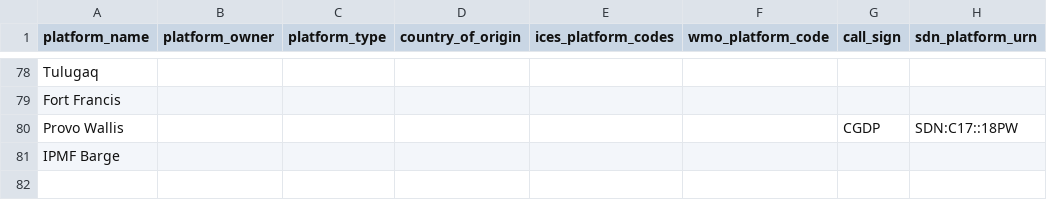
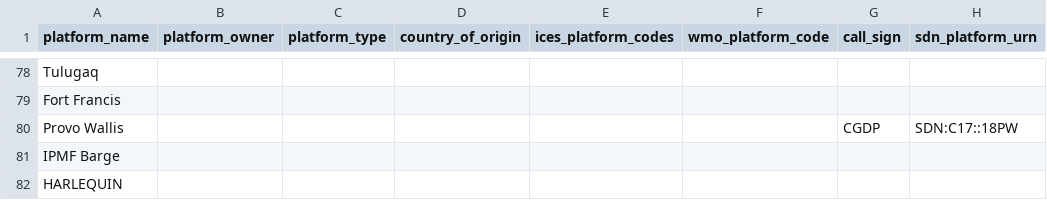
Before and after one commit to cioos-siooc/cioos-siooc_data_transform, a CSV file: projects/odf_transform/reference_platforms.csv, drawn as a sheet; only a part is shown, gaps mark what is left out; the diff names each change by its address in the sheet, - before the commit and + after, or states it on an @@ line.

```diff
--- a/projects/odf_transform/reference_platforms.csv
+++ b/projects/odf_transform/reference_platforms.csv
+row 82: HARLEQUIN
```
Also changed, not shown: projects/odf_transform/reference_vocabulary.csv.
